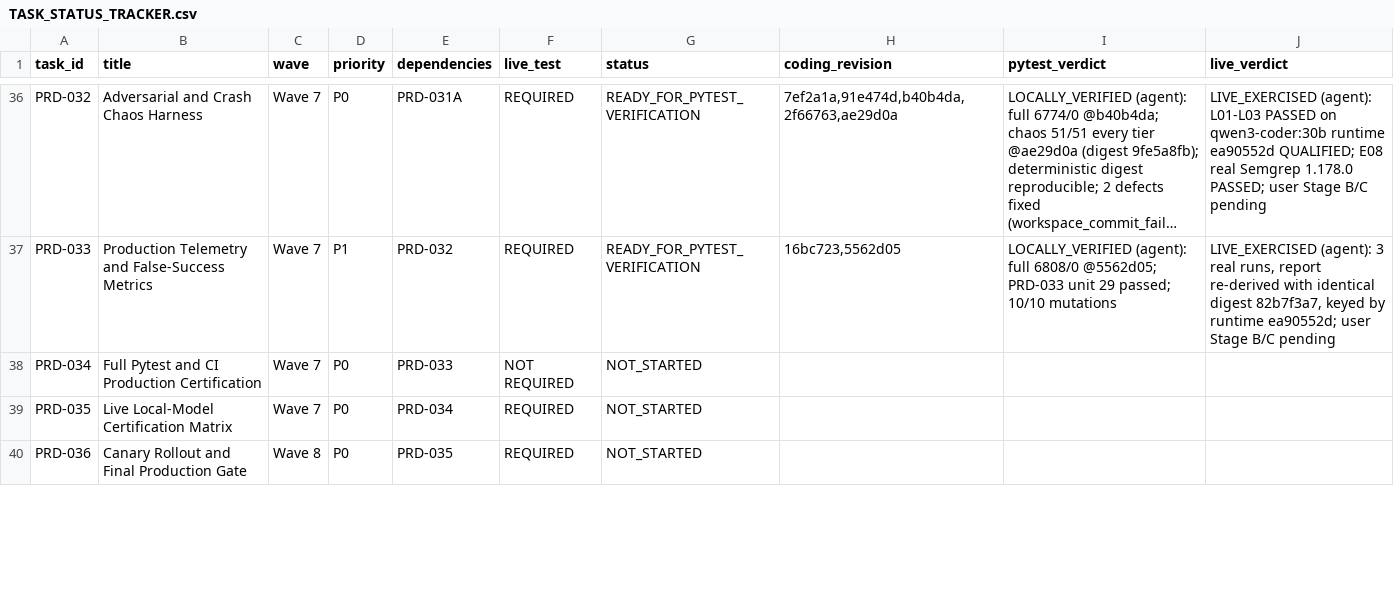
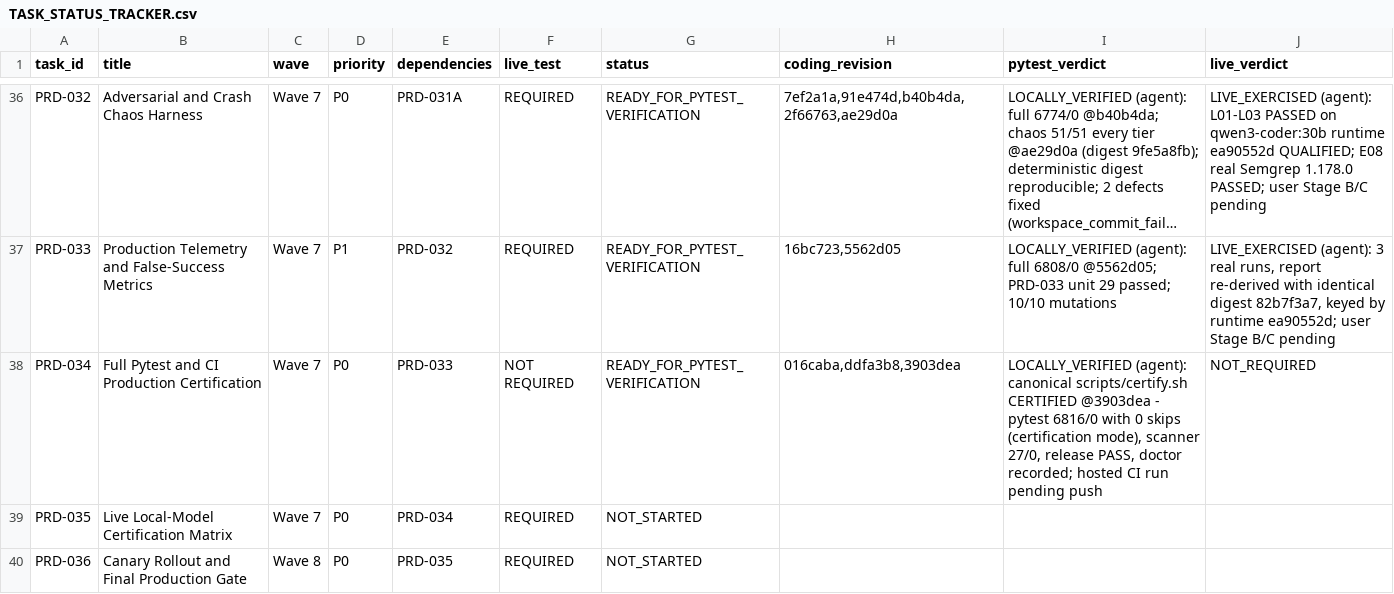
Before and after one commit to snanduri7/kriya, a CSV file: handover/TASK_STATUS_TRACKER.csv, drawn as a sheet; only a part is shown, gaps mark what is left out; long unchanged cells end in …; the diff names each change by its address in the sheet, - before the commit and + after, or states it on an @@ line.

```diff
--- a/handover/TASK_STATUS_TRACKER.csv
+++ b/handover/TASK_STATUS_TRACKER.csv
-G38 (status): NOT_STARTED
+G38 (status): READY_FOR_PYTEST_VERIFICATION
-H38 (coding_revision): (empty)
+H38 (coding_revision): 016caba,ddfa3b8,3903dea
-I38 (pytest_verdict): (empty)
+I38 (pytest_verdict): LOCALLY_VERIFIED (agent): canonical scripts/certify.sh CERTIFIED @3903dea - pytest 6816/0 with 0 skips (certification mode), scanner 27/0, release PASS, doctor recorded; hosted CI run pending push
-J38 (live_verdict): (empty)
+J38 (live_verdict): NOT_REQUIRED
```
Also changed, not shown: handover/BACKLOG_REGISTRY.csv, 16 other files.
